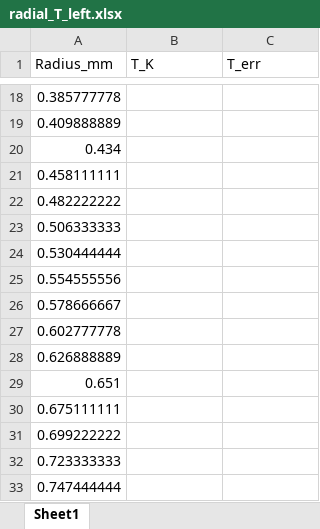
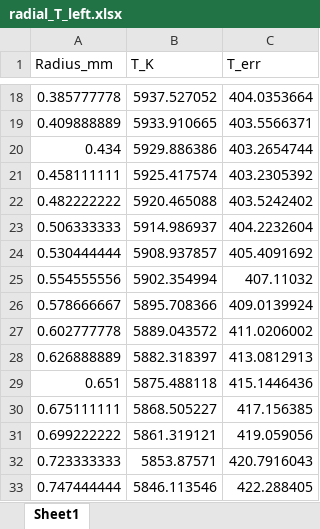
Before and after one commit to vledomled/ImageProc, an Excel workbook: results/radial_T_left.xlsx, sheet Sheet1, drawn as a sheet; only a part is shown, gaps mark what is left out; values as stored, in another font and other column widths than the file's, no borders; the diff covers the shown part only; the diff names each change by its address in the sheet, - before the commit and + after, or states it on an @@ line.

```diff
--- a/results/radial_T_left.xlsx (sheet Sheet1)
+++ b/results/radial_T_left.xlsx (sheet Sheet1)
-B18 (T_K): (empty)
+B18 (T_K): 5937.527052
-C18 (T_err): (empty)
+C18 (T_err): 404.0353664
-B19 (T_K): (empty)
+B19 (T_K): 5933.910665
-C19 (T_err): (empty)
+C19 (T_err): 403.5566371
-B20 (T_K): (empty)
+B20 (T_K): 5929.886386
-C20 (T_err): (empty)
+C20 (T_err): 403.2654744
-B21 (T_K): (empty)
+B21 (T_K): 5925.417574
-C21 (T_err): (empty)
+C21 (T_err): 403.2305392
-B22 (T_K): (empty)
+B22 (T_K): 5920.465088
-C22 (T_err): (empty)
+C22 (T_err): 403.5242402
-B23 (T_K): (empty)
+B23 (T_K): 5914.986937
-C23 (T_err): (empty)
+C23 (T_err): 404.2232604
-B24 (T_K): (empty)
+B24 (T_K): 5908.937857
-C24 (T_err): (empty)
+C24 (T_err): 405.4091692
-B25 (T_K): (empty)
+B25 (T_K): 5902.354994
-C25 (T_err): (empty)
+C25 (T_err): 407.11032
-B26 (T_K): (empty)
+B26 (T_K): 5895.708366
-C26 (T_err): (empty)
+C26 (T_err): 409.0139924
-B27 (T_K): (empty)
+B27 (T_K): 5889.043572
-C27 (T_err): (empty)
+C27 (T_err): 411.0206002
-B28 (T_K): (empty)
+B28 (T_K): 5882.318397
-C28 (T_err): (empty)
+C28 (T_err): 413.0812913
-B29 (T_K): (empty)
+B29 (T_K): 5875.488118
-C29 (T_err): (empty)
+C29 (T_err): 415.1446436
-B30 (T_K): (empty)
+B30 (T_K): 5868.505227
-C30 (T_err): (empty)
+C30 (T_err): 417.156385
-B31 (T_K): (empty)
+B31 (T_K): 5861.319121
-C31 (T_err): (empty)
+C31 (T_err): 419.059056
-B32 (T_K): (empty)
+B32 (T_K): 5853.87571
-C32 (T_err): (empty)
+C32 (T_err): 420.7916043
-B33 (T_K): (empty)
+B33 (T_K): 5846.113546
-C33 (T_err): (empty)
+C33 (T_err): 422.288405
```
Also changed, not shown: 168 edited cells elsewhere in this sheet, results/All_spectra_areas.xlsx, results/abel_results_gaussian.xlsx, 27 other files.
